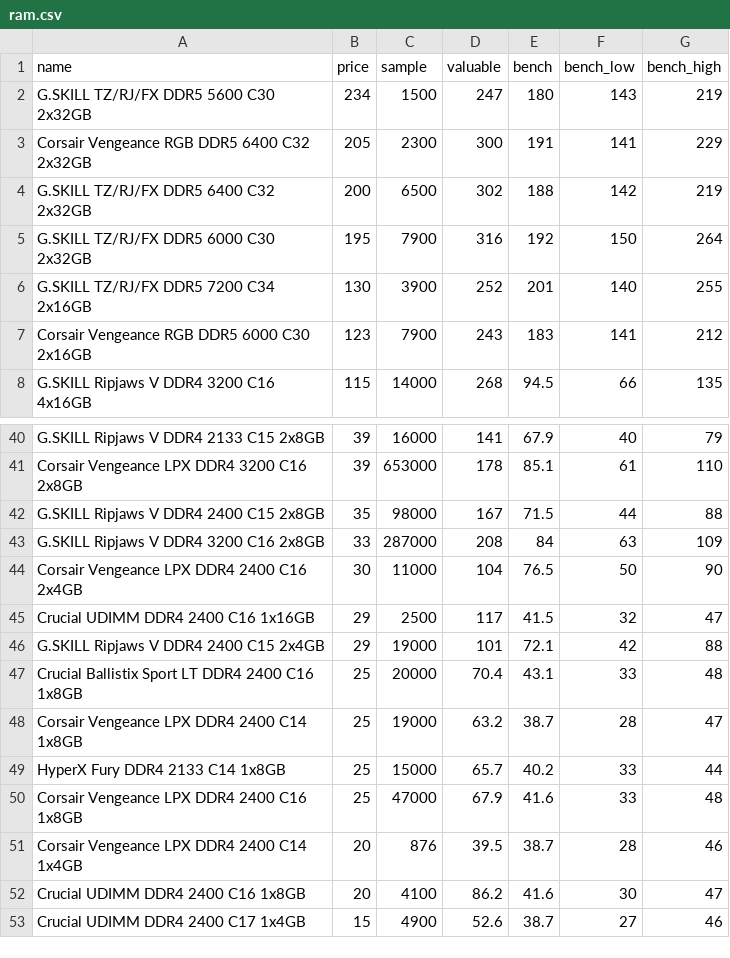
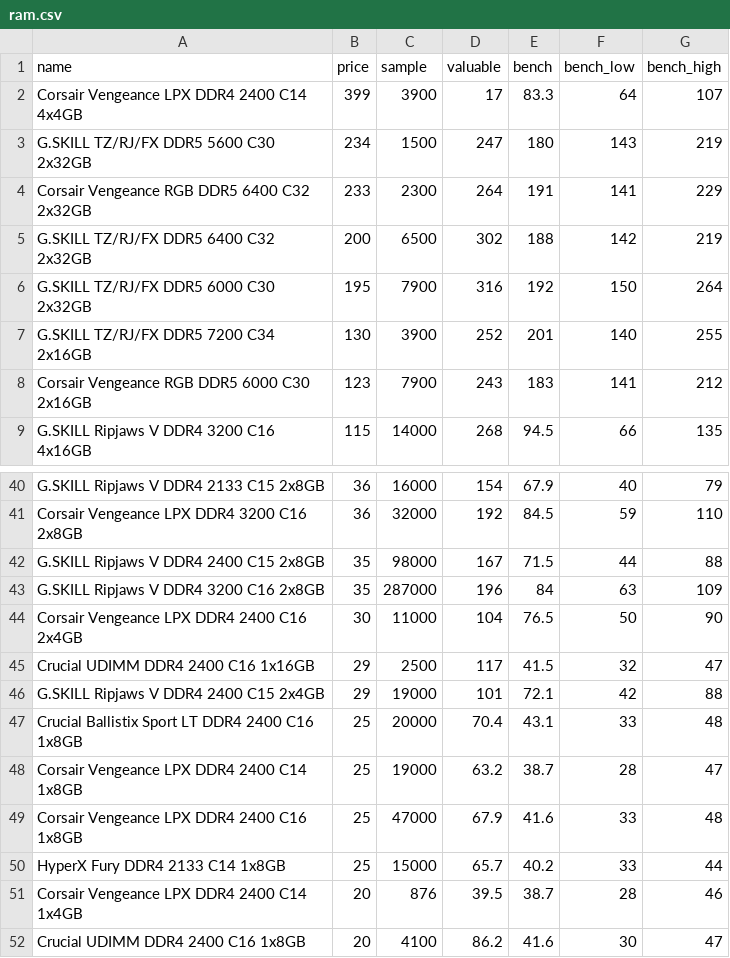
Before and after one commit to ShaokangJiang/CSE-203B-crapping, a CSV file: data/ram.csv, drawn as a sheet; only a part is shown, gaps mark what is left out; the shorter side is filled out with more unchanged rows; addresses are those after the commit; the diff covers the shown part only; the diff names each change by its address in the sheet, - before the commit and + after, or states it on an @@ line.

```diff
--- a/data/ram.csv
+++ b/data/ram.csv
+row 2: Corsair Vengeance LPX DDR4 2400 C14 4x4GB | 399 | 3900 | 17 | 83.3 | 64 | 107
-B4 (price): 205
+B4 (price): 233
-D4 (valuable): 300
+D4 (valuable): 264
-B40:B41 (price): 39
+B40:B41 (price): 36
-D40 (valuable): 141
+D40 (valuable): 154
-C41 (sample): 653000
+C41 (sample): 32000
-D41 (valuable): 178
+D41 (valuable): 192
-E41 (bench): 85.1
+E41 (bench): 84.5
-F41 (bench_low): 61
+F41 (bench_low): 59
-B43 (price): 33
+B43 (price): 35
-D43 (valuable): 208
+D43 (valuable): 196
@@ row 50 moved to row 49: Corsair Vengeance LPX DDR4 2400 C16 1x8G… @@
```
Also changed, not shown: 6 added rows, 7 removed rows and 16 edited cells elsewhere in this file, data/cpu.csv, data/gpu.csv, 2 other files.
